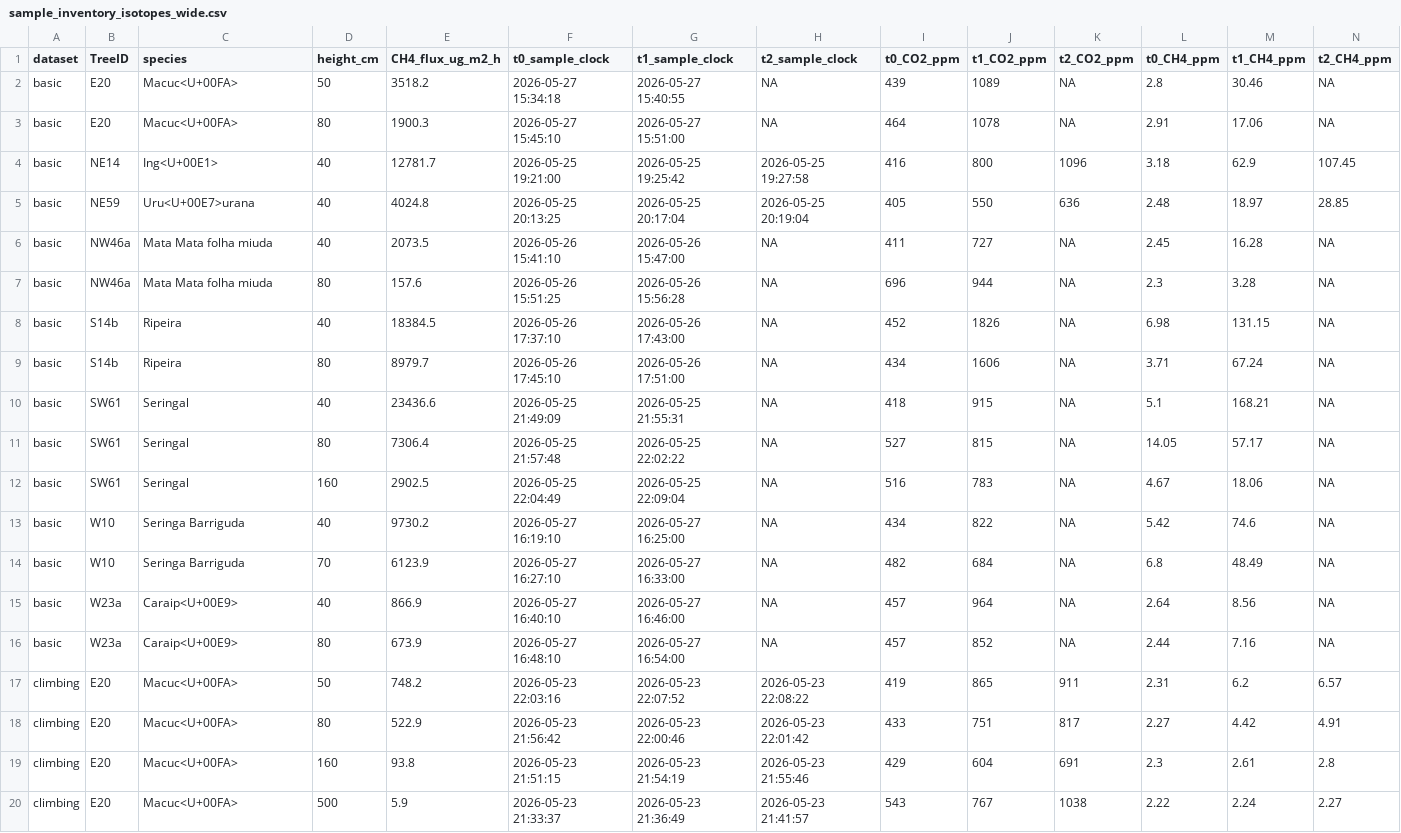
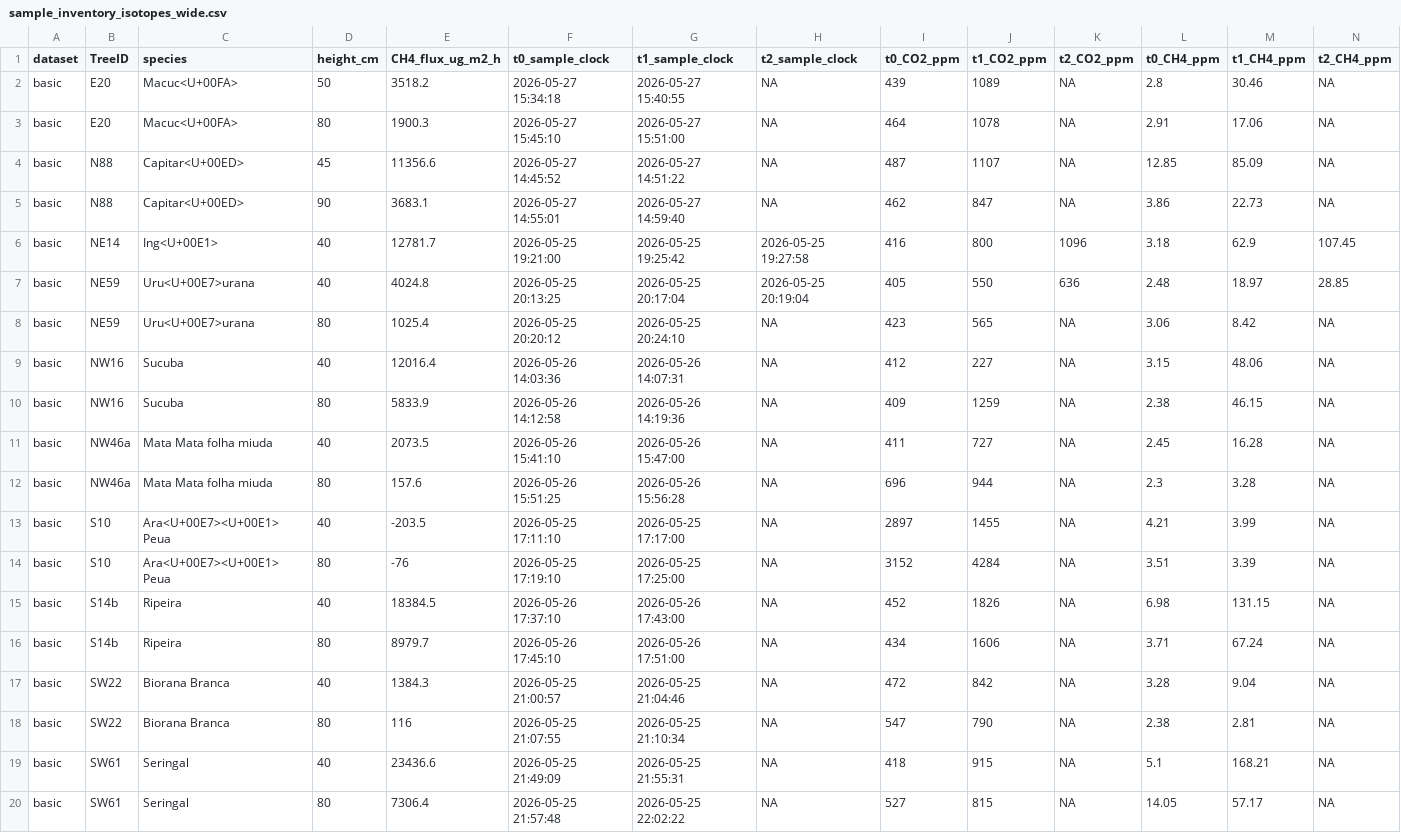
Before and after one commit to jgewirtzman/mach4-trees, a CSV file: results/sample_inventory_isotopes_wide.csv, drawn as a sheet; only a part is shown; the shorter side is filled out with more unchanged rows; the diff names each change by its address in the sheet, - before the commit and + after, or states it on an @@ line.

```diff
--- a/results/sample_inventory_isotopes_wide.csv
+++ b/results/sample_inventory_isotopes_wide.csv
+row 4: basic | N88 | Capitar<U+00ED> | 45 | 11356.6 | 2026-05-27 14:45:52 | 2026-05-27 14:51:22 | NA | 487 | 1107 | NA | 12.85 | 85.09 | NA
+row 5: basic | N88 | Capitar<U+00ED> | 90 | 3683.1 | 2026-05-27 14:55:01 | 2026-05-27 14:59:40 | NA | 462 | 847 | NA | 3.86 | 22.73 | NA
+row 8: basic | NE59 | Uru<U+00E7>urana | 80 | 1025.4 | 2026-05-25 20:20:12 | 2026-05-25 20:24:10 | NA | 423 | 565 | NA | 3.06 | 8.42 | NA
+row 9: basic | NW16 | Sucuba | 40 | 12016.4 | 2026-05-26 14:03:36 | 2026-05-26 14:07:31 | NA | 412 | 227 | NA | 3.15 | 48.06 | NA
+row 10: basic | NW16 | Sucuba | 80 | 5833.9 | 2026-05-26 14:12:58 | 2026-05-26 14:19:36 | NA | 409 | 1259 | NA | 2.38 | 46.15 | NA
+row 13: basic | S10 | Ara<U+00E7><U+00E1> Peua | 40 | -203.5 | 2026-05-25 17:11:10 | 2026-05-25 17:17:00 | NA | 2897 | 1455 | NA | 4.21 | 3.99 | NA
+row 14: basic | S10 | Ara<U+00E7><U+00E1> Peua | 80 | -76 | 2026-05-25 17:19:10 | 2026-05-25 17:25:00 | NA | 3152 | 4284 | NA | 3.51 | 3.39 | NA
+row 17: basic | SW22 | Biorana Branca | 40 | 1384.3 | 2026-05-25 21:00:57 | 2026-05-25 21:04:46 | NA | 472 | 842 | NA | 3.28 | 9.04 | NA
+row 18: basic | SW22 | Biorana Branca | 80 | 116 | 2026-05-25 21:07:55 | 2026-05-25 21:10:34 | NA | 547 | 790 | NA | 2.38 | 2.81 | NA
```
Also changed, not shown: results/sample_inventory_isotopes.csv, transect-basic-2026/results/transect_basic_2026_fluxes_isotopes.csv, 6 other files.
